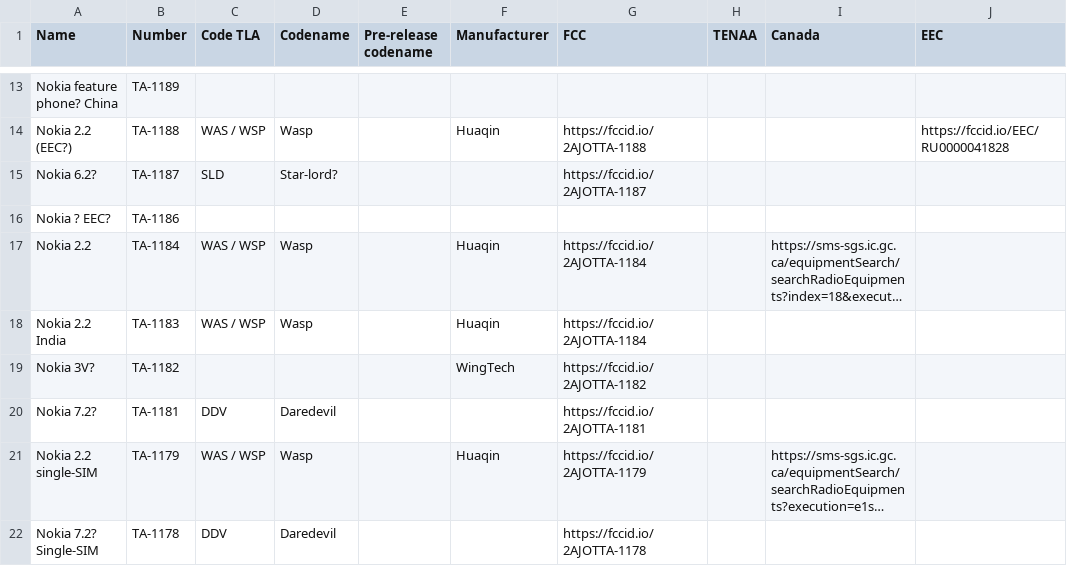
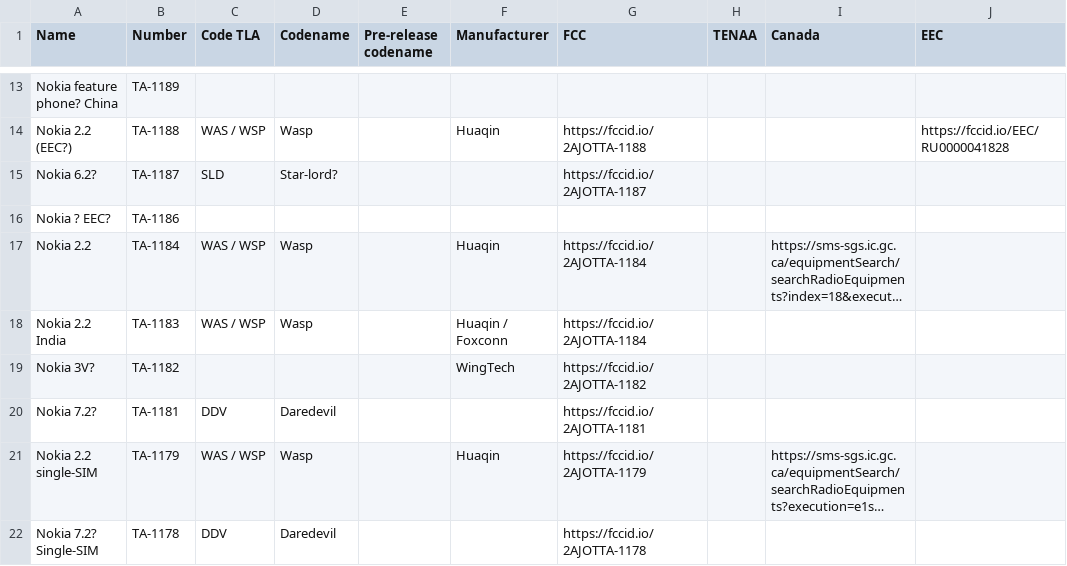
Before and after one commit to madb1lly/HMD-Nokia-phones-data, a CSV file: Nokia phones and codenames.csv, drawn as a sheet; only a part is shown, gaps mark what is left out; long unchanged cells end in …; the diff names each change by its address in the sheet, - before the commit and + after, or states it on an @@ line.

Commit message:
Added Foxconn as the manufacturer for TA-1183
The Indian retail box mentions that Rising Stars manufactured the device for HMD.

```diff
--- a/Nokia phones and codenames.csv
+++ b/Nokia phones and codenames.csv
-F18 (Manufacturer): Huaqin
+F18 (Manufacturer): Huaqin / Foxconn
```
